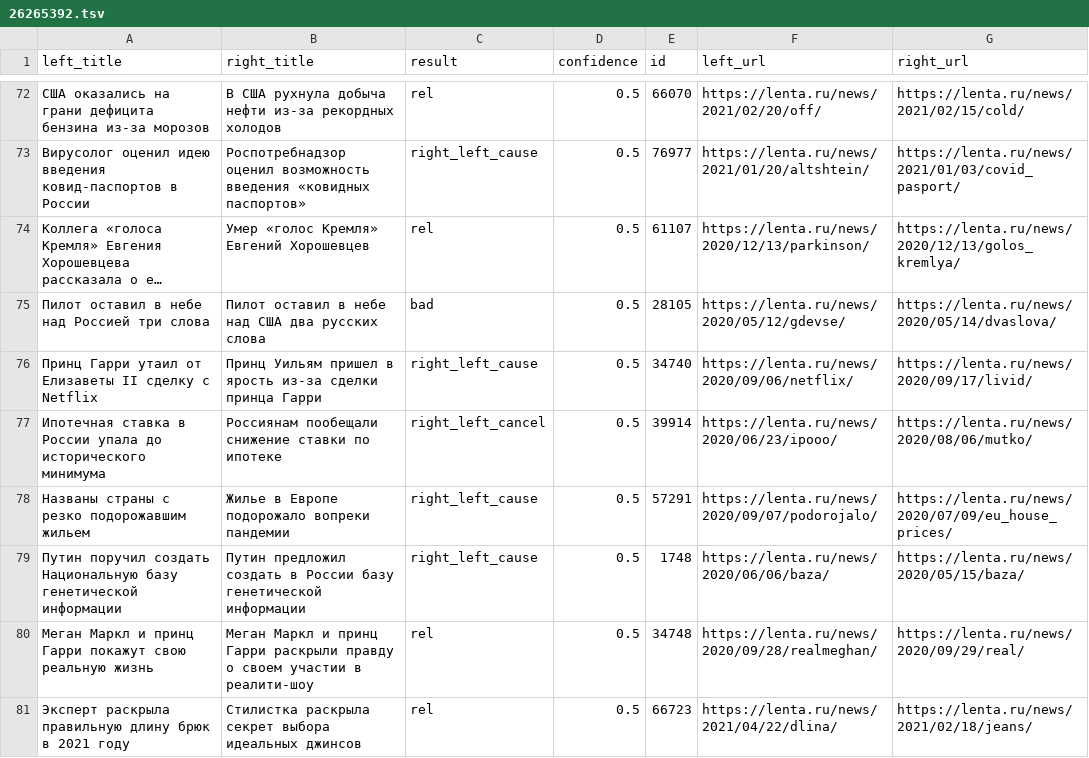
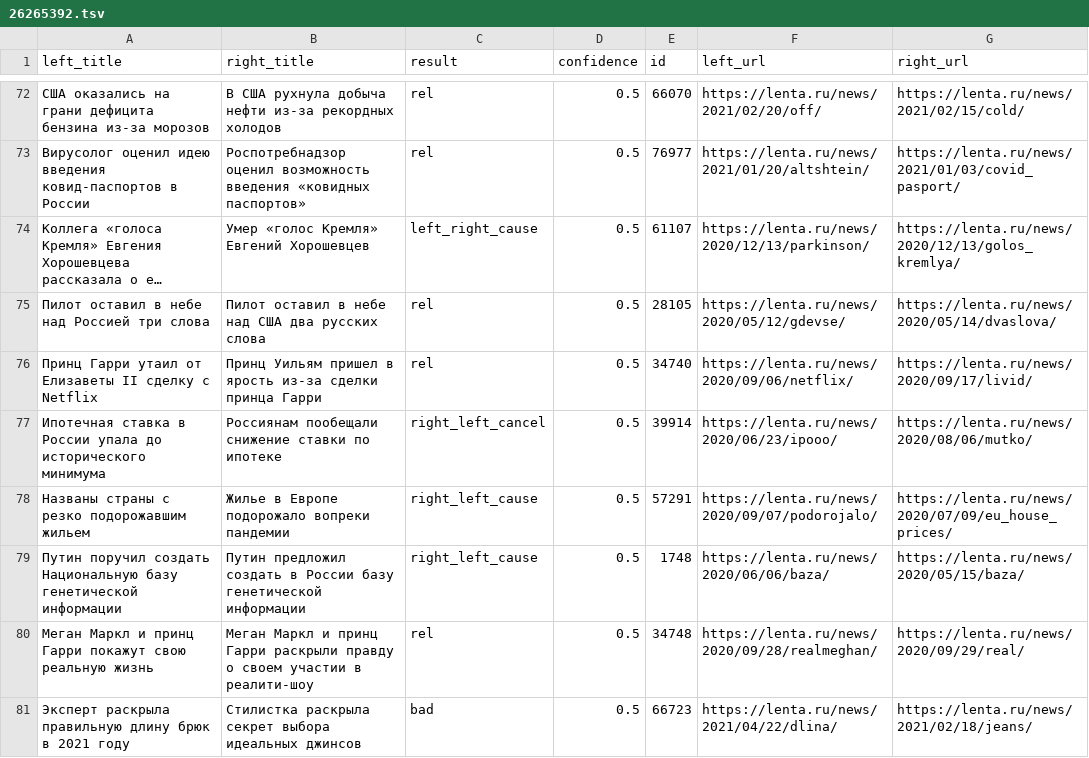
Before and after one commit to IlyaGusev/HeadlineCause, a TSV file: toloka/markup/26265392.tsv, drawn as a sheet; only a part is shown, gaps mark what is left out; long unchanged cells end in …; the diff covers the shown part only; the diff names each change by its address in the sheet, - before the commit and + after, or states it on an @@ line.

```diff
--- a/toloka/markup/26265392.tsv
+++ b/toloka/markup/26265392.tsv
-C73 (result): right_left_cause
+C73 (result): rel
-C74 (result): rel
+C74 (result): left_right_cause
-C75 (result): bad
+C75 (result): rel
-C76 (result): right_left_cause
+C76 (result): rel
-C81 (result): rel
+C81 (result): bad
```
Also changed, not shown: 23 edited cells elsewhere in this file.
